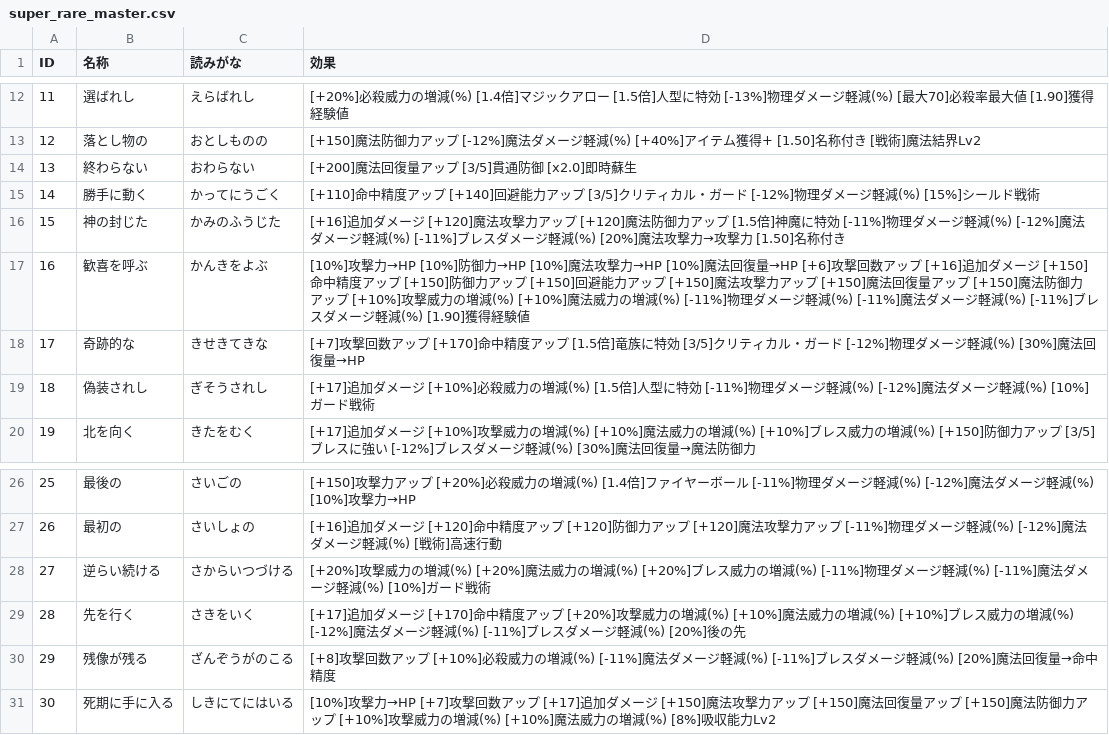
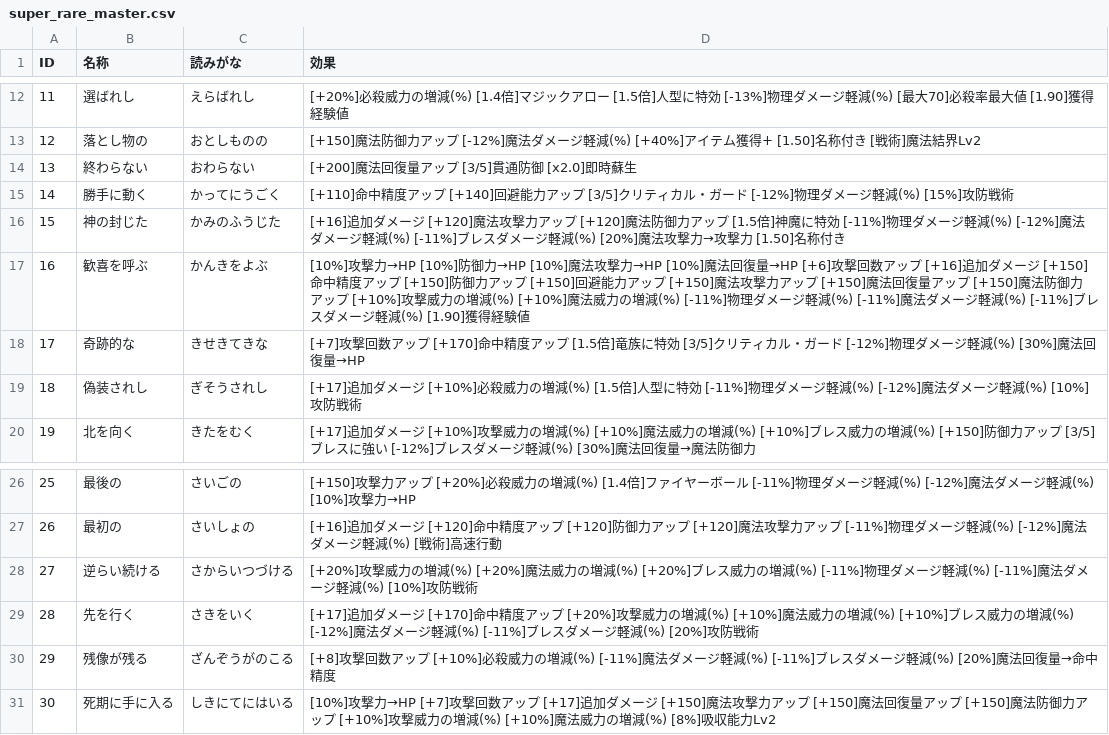
Before and after one commit to yamap55/guild-story2-search, a CSV file: master/super_rare_master.csv, drawn as a sheet; only a part is shown, gaps mark what is left out.

```diff
--- a/master/super_rare_master.csv
+++ b/master/super_rare_master.csv
@@ -14,3 +14,3 @@ ID,名称,読みがな,効果
 13,終わらない,おわらない,[+200]魔法回復量アップ [3/5]貫通防御 [x2.0]即時蘇生
-14,勝手に動く,かってにうごく,[+110]命中精度アップ [+140]回避能力アップ [3/5]クリティカル・ガード [-12%]物理ダメージ軽減(%) [15%]シールド戦術
+14,勝手に動く,かってにうごく,[+110]命中精度アップ [+140]回避能力アップ [3/5]クリティカル・ガード [-12%]物理ダメージ軽減(%) [15%]攻防戦術
 15,神の封じた,かみのふうじた,[+16]追加ダメージ [+120]魔法攻撃力アップ [+120]魔法防御力アップ [1.5倍]神魔に特効 [-11%]物理ダメージ軽減(%) [-12%]魔法ダメージ軽減(%) [-11%]ブレスダメージ軽減(%) [20%]魔法攻撃力→攻撃力 [1.50]名称付き
@@ -18,3 +18,3 @@ ID,名称,読みがな,効果
 17,奇跡的な,きせきてきな,[+7]攻撃回数アップ [+170]命中精度アップ [1.5倍]竜族に特効 [3/5]クリティカル・ガード [-12%]物理ダメージ軽減(%) [30%]魔法回復量→HP
-18,偽装されし,ぎそうされし,[+17]追加ダメージ [+10%]必殺威力の増減(%) [1.5倍]人型に特効 [-11%]物理ダメージ軽減(%) [-12%]魔法ダメージ軽減(%) [10%]ガード戦術
+18,偽装されし,ぎそうされし,[+17]追加ダメージ [+10%]必殺威力の増減(%) [1.5倍]人型に特効 [-11%]物理ダメージ軽減(%) [-12%]魔法ダメージ軽減(%) [10%]攻防戦術
 19,北を向く,きたをむく,[+17]追加ダメージ [+10%]攻撃威力の増減(%) [+10%]魔法威力の増減(%) [+10%]ブレス威力の増減(%) [+150]防御力アップ [3/5]ブレスに強い [-12%]ブレスダメージ軽減(%) [30%]魔法回復量→魔法防御力
@@ -27,4 +27,4 @@ ID,名称,読みがな,効果
 26,最初の,さいしょの,[+16]追加ダメージ [+120]命中精度アップ [+120]防御力アップ [+120]魔法攻撃力アップ [-11%]物理ダメージ軽減(%) [-12%]魔法ダメージ軽減(%) [戦術]高速行動
-27,逆らい続ける,さからいつづける,[+20%]攻撃威力の増減(%) [+20%]魔法威力の増減(%) [+20%]ブレス威力の増減(%) [-11%]物理ダメージ軽減(%) [-11%]魔法ダメージ軽減(%) [10%]ガード戦術
-28,先を行く,さきをいく,[+17]追加ダメージ [+170]命中精度アップ [+20%]攻撃威力の増減(%) [+10%]魔法威力の増減(%) [+10%]ブレス威力の増減(%) [-12%]魔法ダメージ軽減(%) [-11%]ブレスダメージ軽減(%) [20%]後の先
+27,逆らい続ける,さからいつづける,[+20%]攻撃威力の増減(%) [+20%]魔法威力の増減(%) [+20%]ブレス威力の増減(%) [-11%]物理ダメージ軽減(%) [-11%]魔法ダメージ軽減(%) [10%]攻防戦術
+28,先を行く,さきをいく,[+17]追加ダメージ [+170]命中精度アップ [+20%]攻撃威力の増減(%) [+10%]魔法威力の増減(%) [+10%]ブレス威力の増減(%) [-12%]魔法ダメージ軽減(%) [-11%]ブレスダメージ軽減(%) [20%]攻防戦術
 29,残像が残る,ざんぞうがのこる,[+8]攻撃回数アップ [+10%]必殺威力の増減(%) [-11%]魔法ダメージ軽減(%) [-11%]ブレスダメージ軽減(%) [20%]魔法回復量→命中精度
```
Also changed, not shown: 5 other files.
